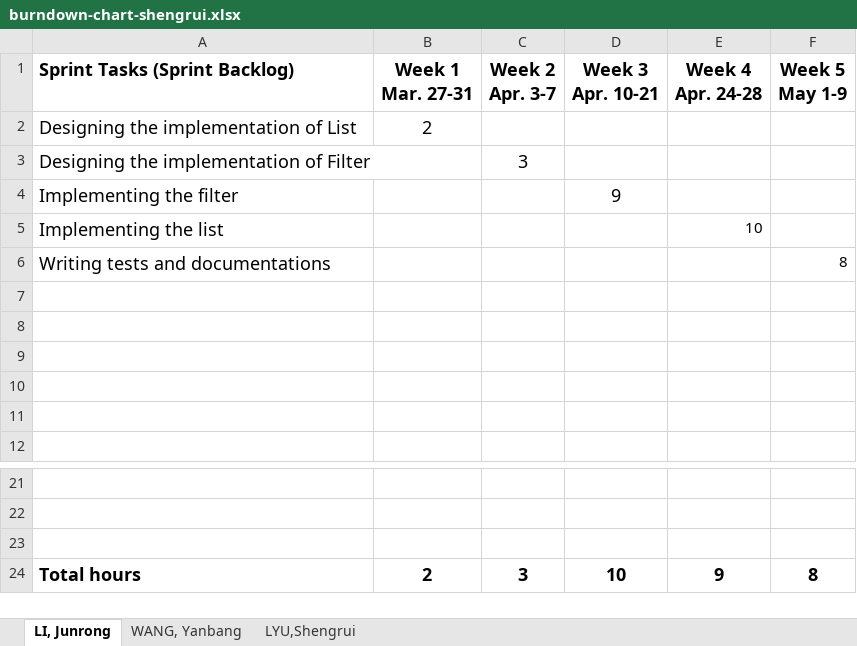
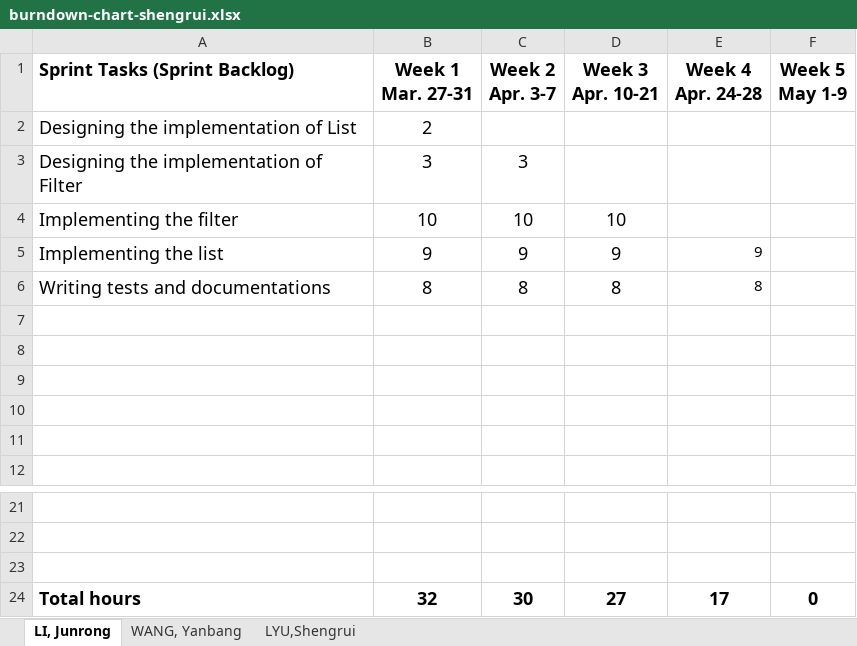
Before and after one commit to ShengruiLYU/COMP-3111, an Excel workbook: grantt+burndown_chart/burndown-chart-shengrui.xlsx, sheet LI, Junrong, drawn as a sheet; only a part is shown, gaps mark what is left out; values as stored, in another font and other column widths than the file's, no borders; charts and pictures not drawn; removed rows and columns are numbered as before the commit, all else as after; the diff names each change by its address in the sheet, - before the commit and + after, or states it on an @@ line.

```diff
--- a/grantt+burndown_chart/burndown-chart-shengrui.xlsx (sheet LI, Junrong)
+++ b/grantt+burndown_chart/burndown-chart-shengrui.xlsx (sheet LI, Junrong)
-B3 (Week 1 Mar. 27-31): (empty)
+B3 (Week 1 Mar. 27-31): 3
-row 4: Implementing the filter |  |  | 9
-row 5: Implementing the list |  |  |  | 10
-row 6: Writing tests and documentations |  |  |  |  | 8
+row 4: Implementing the filter | 10 | 10 | 10
+row 5: Implementing the list | 9 | 9 | 9 | 9
+row 6: Writing tests and documentations | 8 | 8 | 8 | 8
-row 24: Total hours | 2 | 3 | 10 | 9 | 8
+row 24: Total hours | 32 | 30 | 27 | 17 | 0
```
Also changed, not shown: sheet LYU,Shengrui, sheet WANG, Yanbang, charts or pictures.
